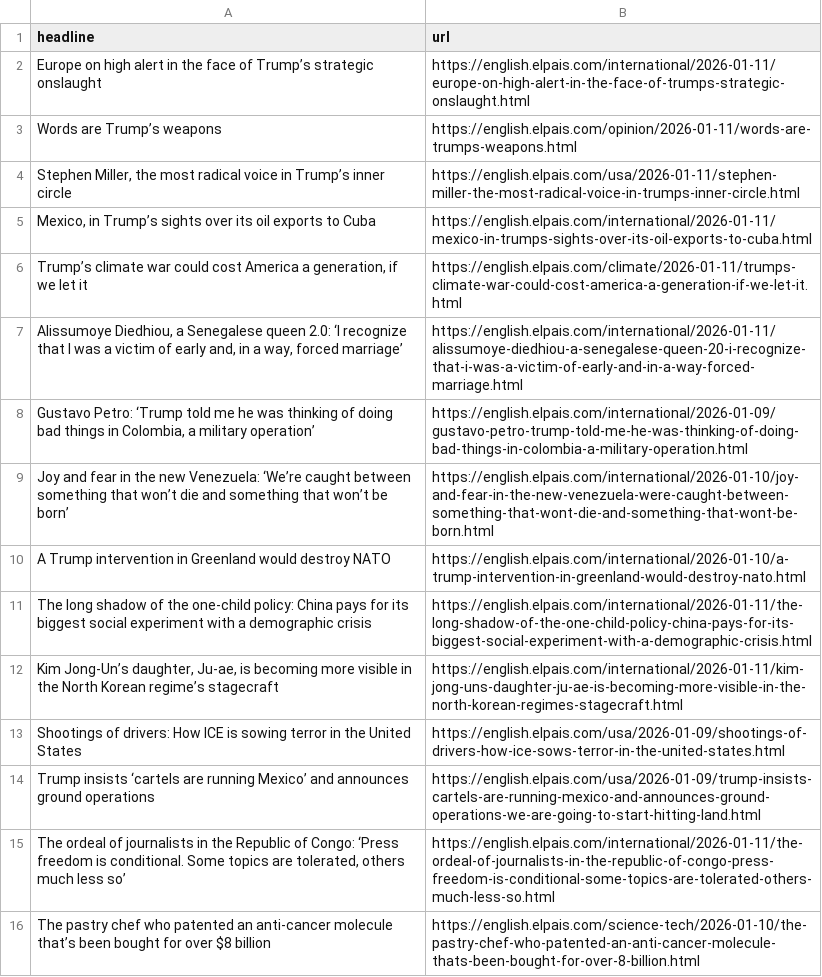
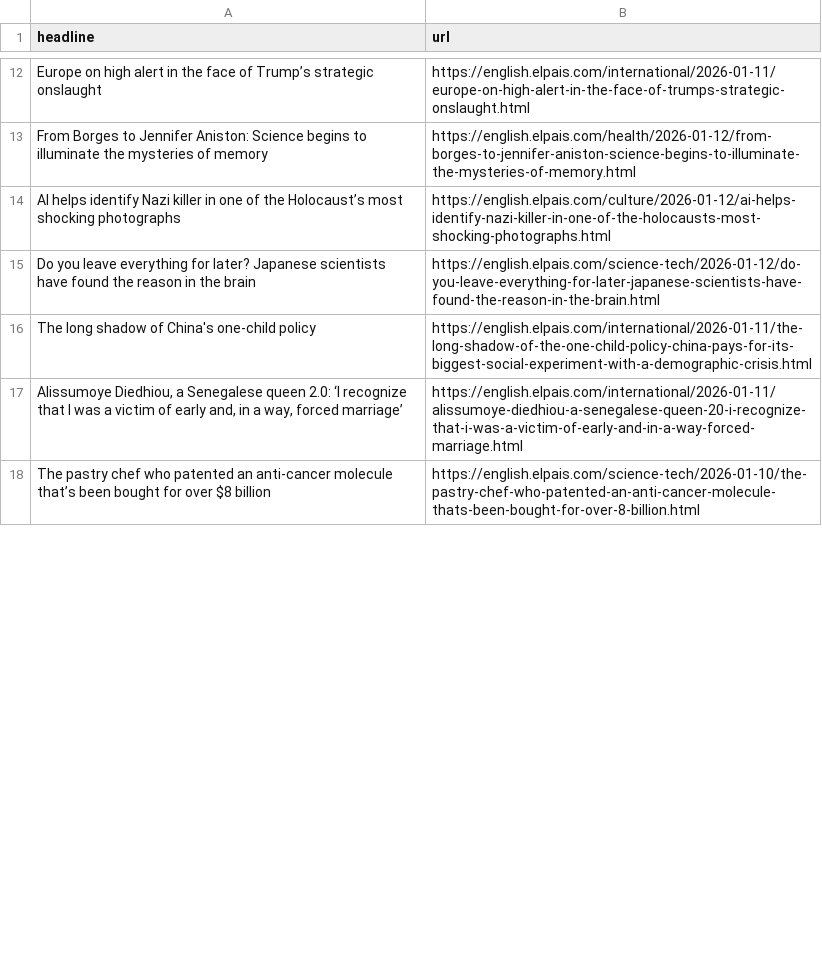
Before and after one commit to ElisabethLind/el_Pais_autoscraper, a CSV file: headlines.csv, drawn as a sheet; only a part is shown, gaps mark what is left out; the diff covers the shown part only.

```diff
--- a/headlines.csv
+++ b/headlines.csv
@@ -2,15 +12,7 @@ headline,url
 Europe on high alert in the face of Trump’s strategic onslaught,https://english.elpais.com/international/2026-01-11/europe-on-high-alert-in-the-face-of-trumps-strategic-onslaught.html
-Words are Trump’s weapons,https://english.elpais.com/opinion/2026-01-11/words-are-trumps-weapons.html
-"Stephen Miller, the most radical voice in Trump’s inner circle",https://english.elpais.com/usa/2026-01-11/stephen-miller-the-most-radical-voice-in-trumps-inner-circle.html
-"Mexico, in Trump’s sights over its oil exports to Cuba",https://english.elpais.com/international/2026-01-11/mexico-in-trumps-sights-over-its-oil-exports-to-cuba.html
-"Trump’s climate war could cost America a generation, if we let it",https://english.elpais.com/climate/2026-01-11/trumps-climate-war-could-cost-america-a-generation-if-we-let-it.html
+From Borges to Jennifer Aniston: Science begins to illuminate the mysteries of memory,https://english.elpais.com/health/2026-01-12/from-borges-to-jennifer-aniston-science-begins-to-illuminate-the-mysteries-of-memory.html
+AI helps identify Nazi killer in one of the Holocaust’s most shocking photographs,https://english.elpais.com/culture/2026-01-12/ai-helps-identify-nazi-killer-in-one-of-the-holocausts-most-shocking-photographs.html
+Do you leave everything for later? Japanese scientists have found the reason in the brain,https://english.elpais.com/science-tech/2026-01-12/do-you-leave-everything-for-later-japanese-scientists-have-found-the-reason-in-the-brain.html
+The long shadow of China's one-child policy,https://english.elpais.com/international/2026-01-11/the-long-shadow-of-the-one-child-policy-china-pays-for-its-biggest-social-experiment-with-a-demographic-crisis.html
 "Alissumoye Diedhiou, a Senegalese queen 2.0: ‘I recognize that I was a victim of early and, in a way, forced marriage’",https://english.elpais.com/international/2026-01-11/alissumoye-diedhiou-a-senegalese-queen-20-i-recognize-that-i-was-a-victim-of-early-and-in-a-way-forced-marriage.html
-"Gustavo Petro: ‘Trump told me he was thinking of doing bad things in Colombia, a military operation’",https://english.elpais.com/international/2026-01-09/gustavo-petro-trump-told-me-he-was-thinking-of-doing-bad-things-in-colombia-a-military-operation.html
-Joy and fear in the new Venezuela: ‘We’re caught between something that won’t die and something that won’t be born’,https://english.elpais.com/international/2026-01-10/joy-and-fear-in-the-new-venezuela-were-caught-between-something-that-wont-die-and-something-that-wont-be-born.html
-A Trump intervention in Greenland would destroy NATO,https://english.elpais.com/international/2026-01-10/a-trump-intervention-in-greenland-would-destroy-nato.html
-The long shadow of the one-child policy: China pays for its biggest social experiment with a demographic crisis,https://english.elpais.com/international/2026-01-11/the-long-shadow-of-the-one-child-policy-china-pays-for-its-biggest-social-experiment-with-a-demographic-crisis.html
-"Kim Jong-Un’s daughter, Ju-ae, is becoming more visible in the North Korean regime’s stagecraft",https://english.elpais.com/international/2026-01-11/kim-jong-uns-daughter-ju-ae-is-becoming-more-visible-in-the-north-korean-regimes-stagecraft.html
-Shootings of drivers: How ICE is sowing terror in the United States,https://english.elpais.com/usa/2026-01-09/shootings-of-drivers-how-ice-sows-terror-in-the-united-states.html
-Trump insists ‘cartels are running Mexico’ and announces ground operations,https://english.elpais.com/usa/2026-01-09/trump-insists-cartels-are-running-mexico-and-announces-ground-operations-we-are-going-to-start-hitting-land.html
-"The ordeal of journalists in the Republic of Congo: ‘Press freedom is conditional. Some topics are tolerated, others much less so’ ",https://english.elpais.com/international/2026-01-11/the-ordeal-of-journalists-in-the-republic-of-congo-press-freedom-is-conditional-some-topics-are-tolerated-others-much-less-so.html
 The pastry chef who patented an anti-cancer molecule that’s been bought for over $8 billion ,https://english.elpais.com/science-tech/2026-01-10/the-pastry-chef-who-patented-an-anti-cancer-molecule-thats-been-bought-for-over-8-billion.html
```
Also changed, not shown: 10 added rows, 4 removed rows and 2 moved rows elsewhere in this file.
